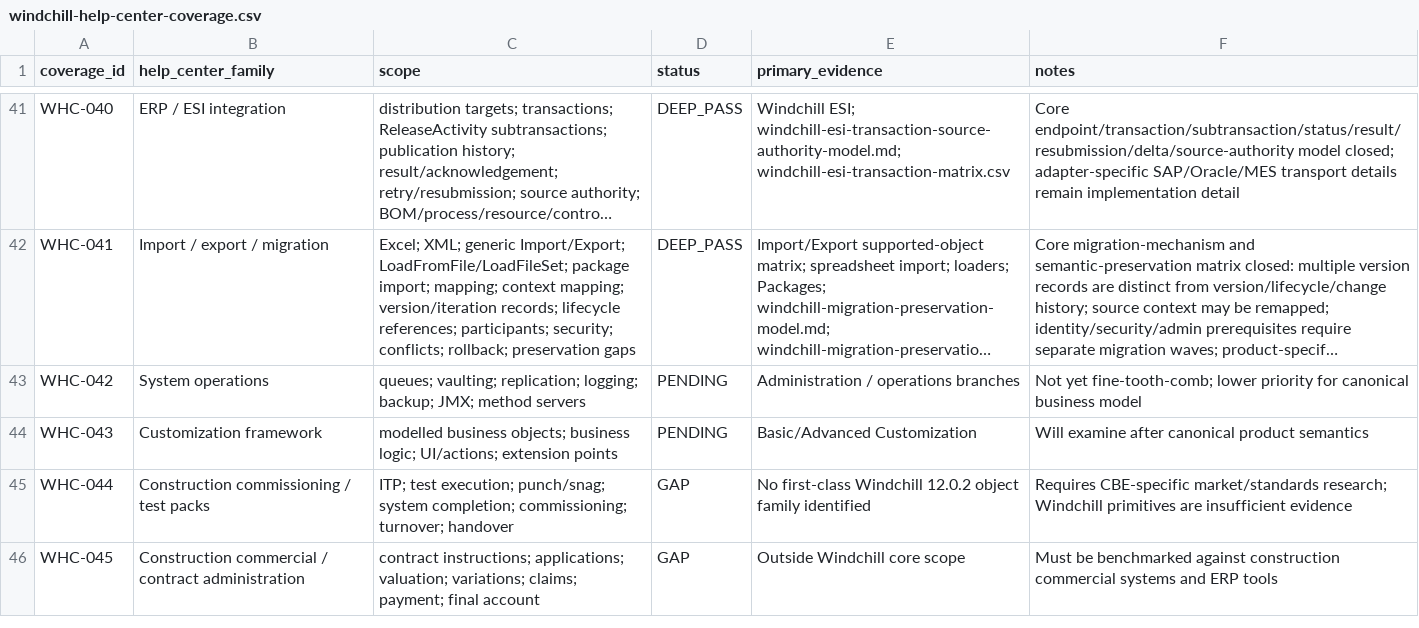
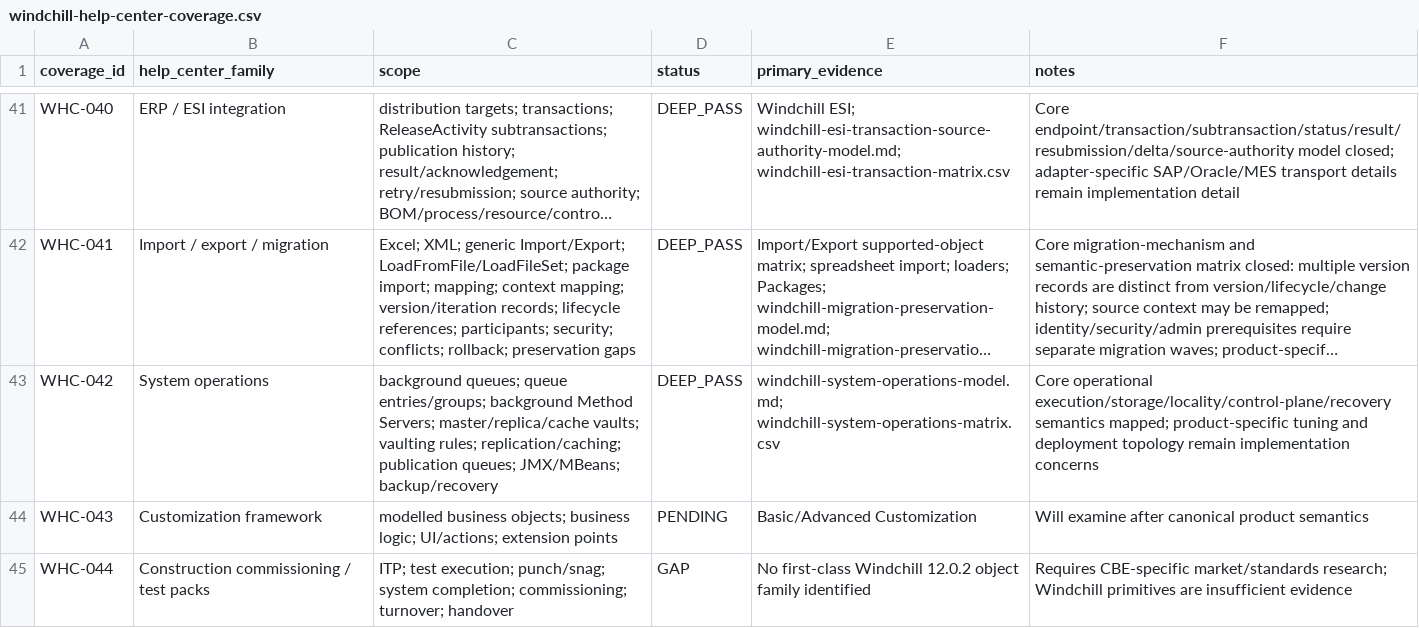
Before and after one commit to 8140spitt/NuBlox-Digital-Applications-V3, a CSV file: docs/reference/windchill-help-center-coverage.csv, drawn as a sheet; only a part is shown, gaps mark what is left out; the shorter side is filled out with more unchanged rows; long unchanged cells end in …; the diff names each change by its address in the sheet, - before the commit and + after, or states it on an @@ line.

Commit message:
docs: close Windchill system operations deep pass

```diff
--- a/docs/reference/windchill-help-center-coverage.csv
+++ b/docs/reference/windchill-help-center-coverage.csv
-C43 (scope): queues; vaulting; replication; logging; backup; JMX; method servers
+C43 (scope): background queues; queue entries/groups; background Method Servers; master/replica/cache vaults; vaulting rules; replication/caching; publication queues; JMX/MBeans; backup/recovery
-D43 (status): PENDING
+D43 (status): DEEP_PASS
-E43 (primary_evidence): Administration / operations branches
+E43 (primary_evidence): windchill-system-operations-model.md; windchill-system-operations-matrix.csv
-F43 (notes): Not yet fine-tooth-comb; lower priority for canonical business model
+F43 (notes): Core operational execution/storage/locality/control-plane/recovery semantics mapped; product-specific tuning and deployment topology remain implementation concerns
```
